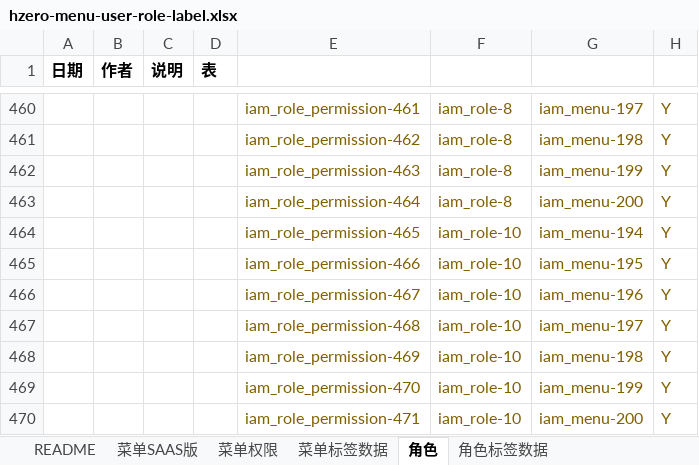
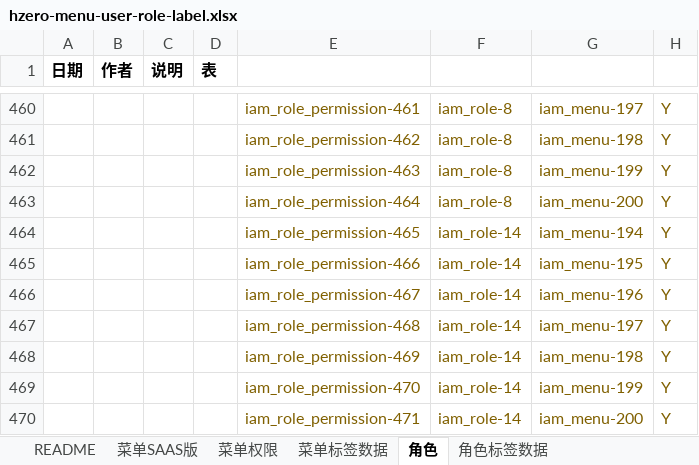
Before and after one commit to open-hand/devops-service, an Excel workbook: src/main/resources/script/db/init-data/devops_service/hzero_platform/hzero-menu-user-role-label.xlsx, sheet 角色, drawn as a sheet; only a part is shown, gaps mark what is left out; values as stored, in another font and other column widths than the file's, no borders; the diff names each change by its address in the sheet, - before the commit and + after, or states it on an @@ line.

```diff
--- a/src/main/resources/script/db/init-data/devops_service/hzero_platform/hzero-menu-user-role-label.xlsx (sheet 角色)
+++ b/src/main/resources/script/db/init-data/devops_service/hzero_platform/hzero-menu-user-role-label.xlsx (sheet 角色)
-F464:F470: iam_role-10
+F464:F470: iam_role-14
```
Also changed, not shown: sheet 菜单权限.
